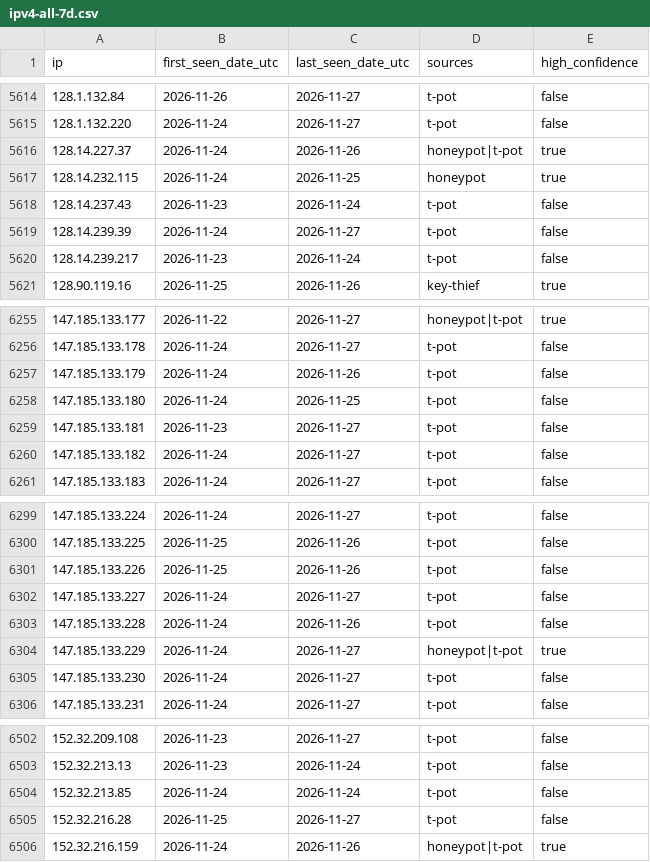
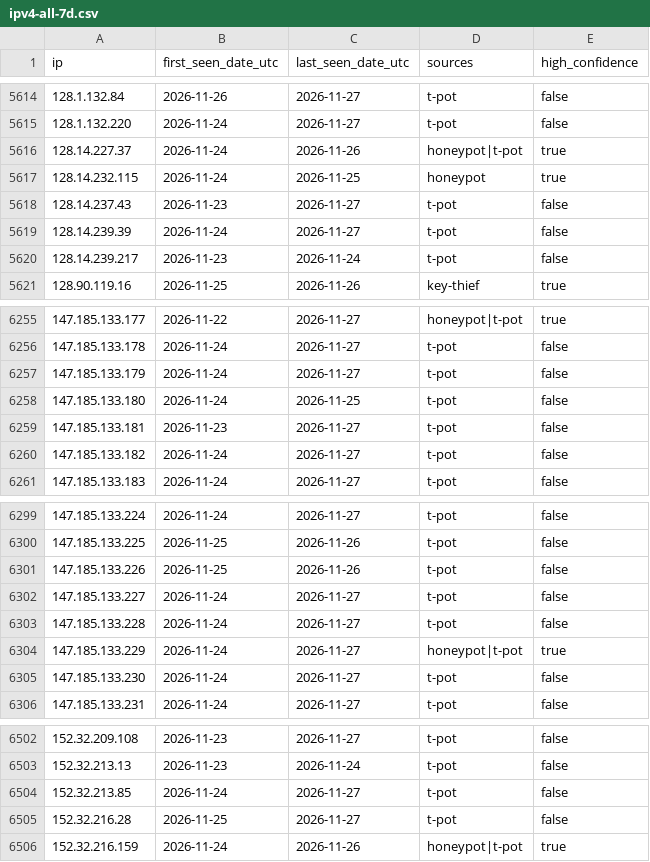
Before and after one commit to kotivahdit/blocklist, a CSV file: ipv4-all-7d.csv, drawn as a sheet; only a part is shown, gaps mark what is left out; the diff covers the shown part only.

```diff
--- a/ipv4-all-7d.csv
+++ b/ipv4-all-7d.csv
@@ -5617,3 +5617,3 @@ ip,first_seen_date_utc,last_seen_date_utc,sources,high_confidence
 128.14.232.115,2026-11-24,2026-11-25,honeypot,true
-128.14.237.43,2026-11-23,2026-11-24,t-pot,false
+128.14.237.43,2026-11-23,2026-11-27,t-pot,false
 128.14.239.39,2026-11-24,2026-11-27,t-pot,false
@@ -6256,3 +6256,3 @@ ip,first_seen_date_utc,last_seen_date_utc,sources,high_confidence
 147.185.133.178,2026-11-24,2026-11-27,t-pot,false
-147.185.133.179,2026-11-24,2026-11-26,t-pot,false
+147.185.133.179,2026-11-24,2026-11-27,t-pot,false
 147.185.133.180,2026-11-24,2026-11-25,t-pot,false
@@ -6302,3 +6302,3 @@ ip,first_seen_date_utc,last_seen_date_utc,sources,high_confidence
 147.185.133.227,2026-11-24,2026-11-27,t-pot,false
-147.185.133.228,2026-11-24,2026-11-26,t-pot,false
+147.185.133.228,2026-11-24,2026-11-27,t-pot,false
 147.185.133.229,2026-11-24,2026-11-27,honeypot|t-pot,true
@@ -6503,3 +6503,3 @@ ip,first_seen_date_utc,last_seen_date_utc,sources,high_confidence
 152.32.213.13,2026-11-23,2026-11-24,t-pot,false
-152.32.213.85,2026-11-24,2026-11-24,t-pot,false
+152.32.213.85,2026-11-24,2026-11-27,t-pot,false
 152.32.216.28,2026-11-25,2026-11-27,t-pot,false
```
Also changed, not shown: 15 edited cells elsewhere in this file, misp/hashes.csv, 9 other files.
